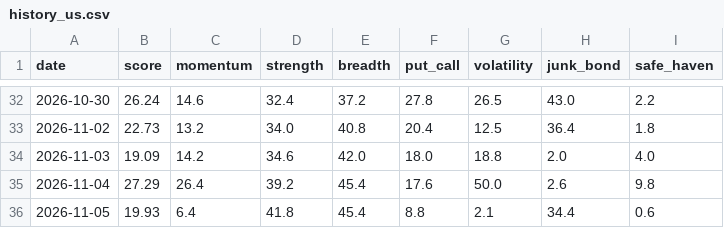
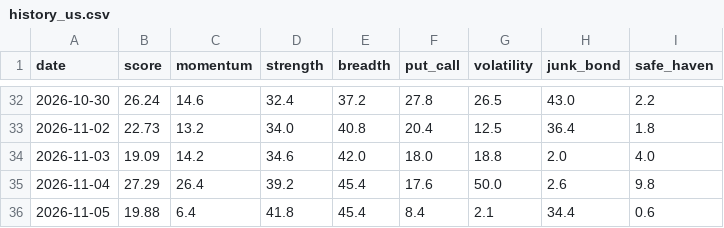
Before and after one commit to plhiroshiiq-spec/Fear-Greed, a CSV file: data/history_us.csv, drawn as a sheet; only a part is shown, gaps mark what is left out.

```diff
--- a/data/history_us.csv
+++ b/data/history_us.csv
@@ -35,2 +35,2 @@ date,score,momentum,strength,breadth,put_call,volatility,junk_bond,safe_haven
 2026-11-04,27.29,26.4,39.2,45.4,17.6,50.0,2.6,9.8
-2026-11-05,19.93,6.4,41.8,45.4,8.8,2.1,34.4,0.6
+2026-11-05,19.88,6.4,41.8,45.4,8.4,2.1,34.4,0.6
```
Also changed, not shown: data/rounding_probe.csv, 2 other files.
